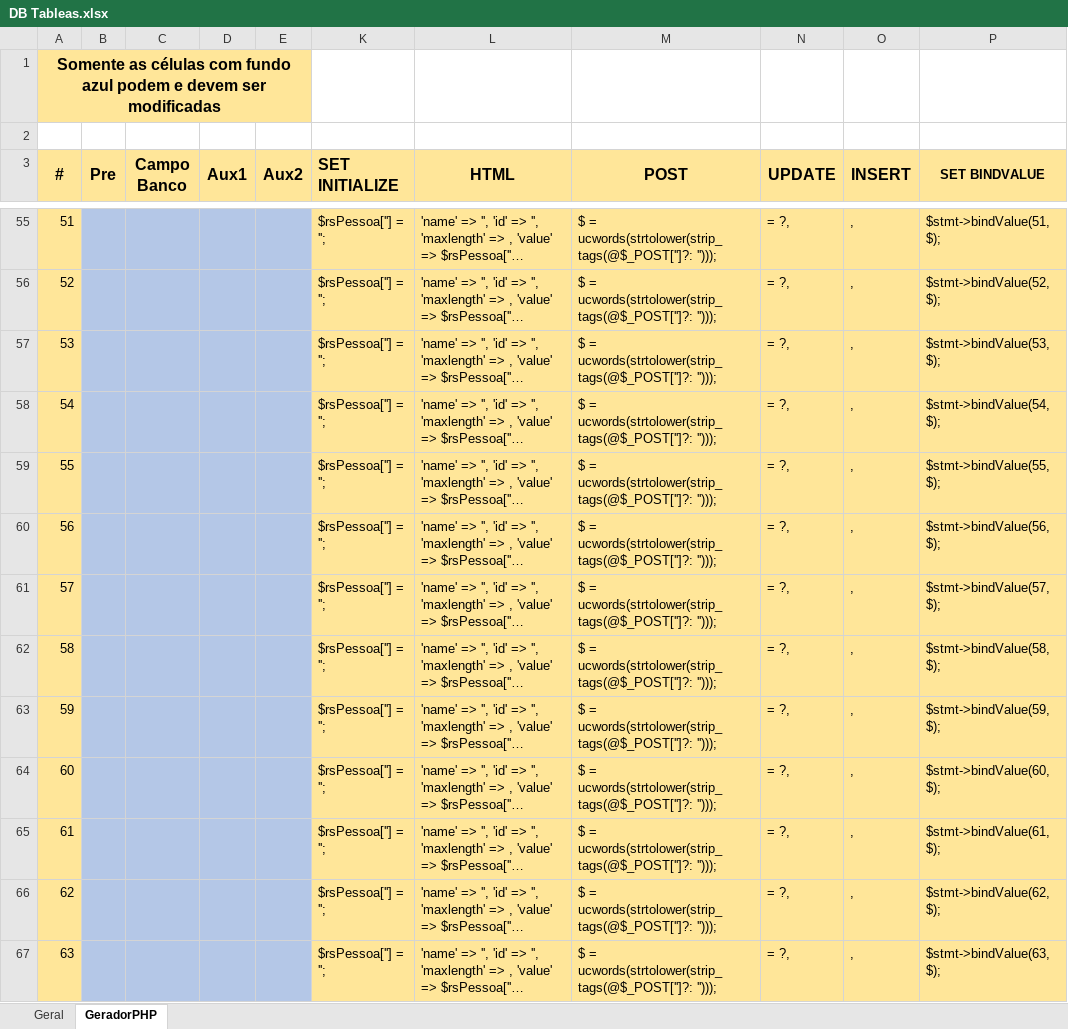
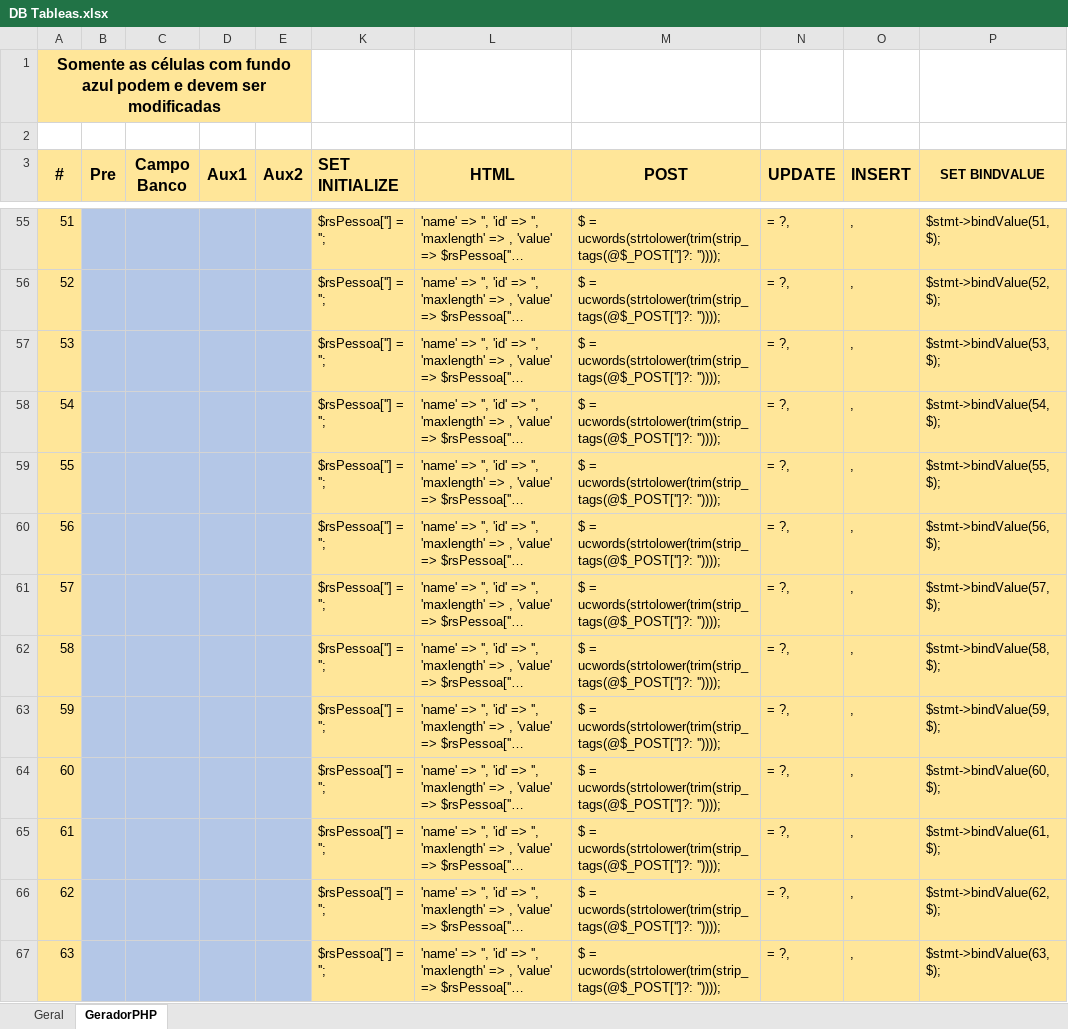
Before and after one commit to rojherio/conectaideal, an Excel workbook: Projeto/DB Tableas.xlsx, sheet GeradorPHP, drawn as a sheet; only a part is shown, gaps mark what is left out; long unchanged cells end in …; values as stored, in another font and other column widths than the file's, no borders; the diff covers the shown part only; the diff names each change by its address in the sheet, - before the commit and + after, or states it on an @@ line.

```diff
--- a/Projeto/DB Tableas.xlsx (sheet GeradorPHP)
+++ b/Projeto/DB Tableas.xlsx (sheet GeradorPHP)
-M55:M67 (POST): $ = ucwords(strtolower(strip_tags(@$_POST['']?: '')));
+M55:M67 (POST): $ = ucwords(strtolower(trim(strip_tags(@$_POST['']?: ''))));
```
Also changed, not shown: 78 edited cells elsewhere in this sheet, formulas that keep their value, 1 other file.
